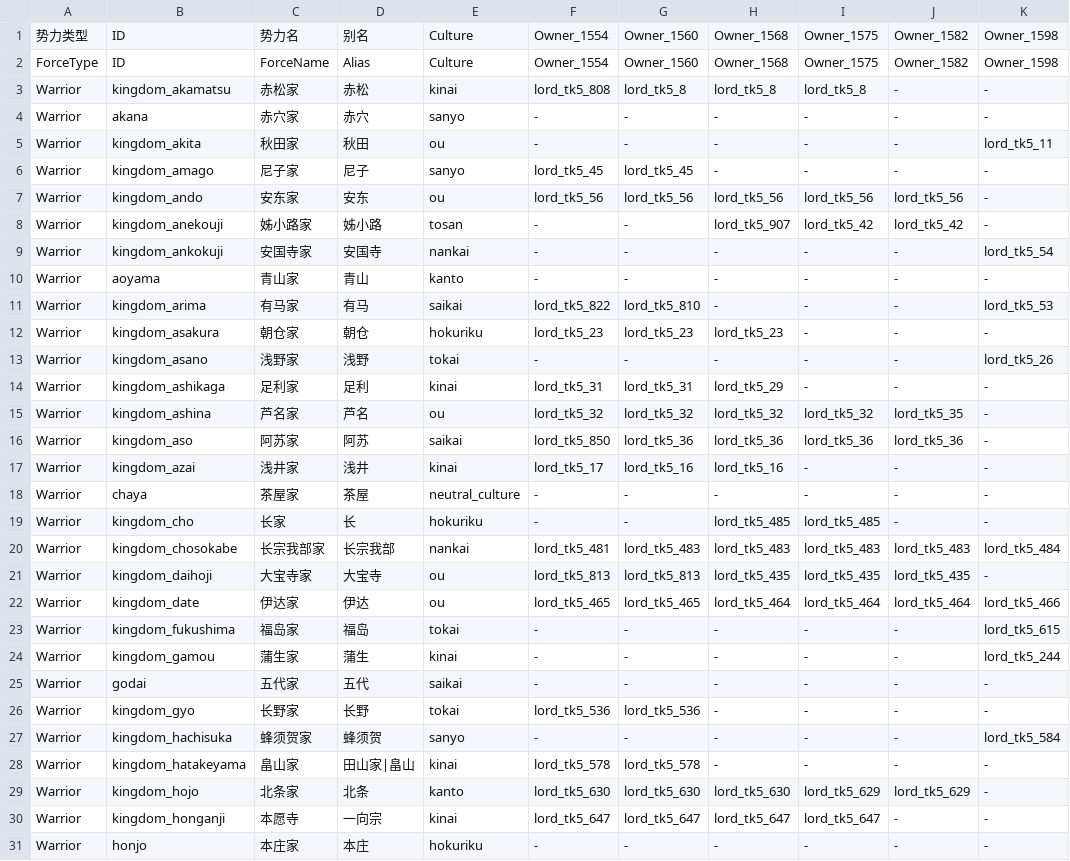
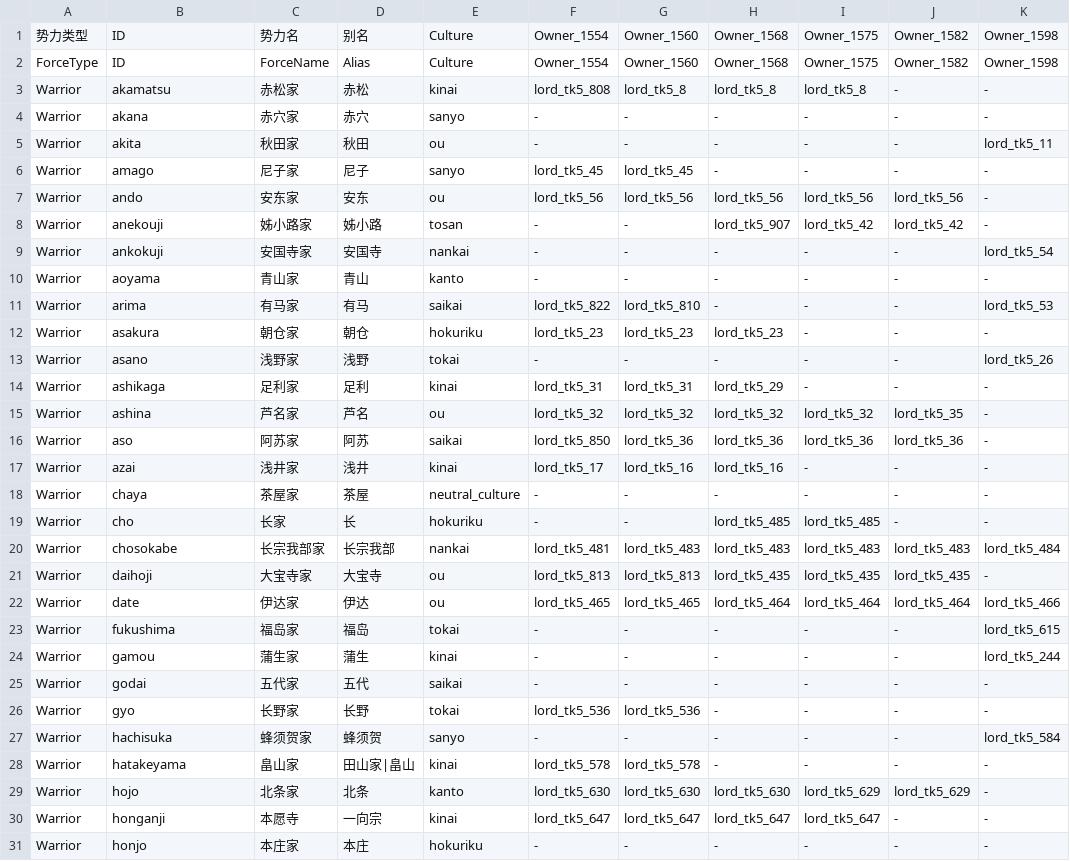
Before and after one commit to yaodongcheng/QiKanExampleMod, a CSV file: Knowledge/太阁5/骑砍2织丰角色ID对应/csv/TaikouForce.csv, drawn as a sheet; only a part is shown; the diff covers the shown part only; the diff names each change by its address in the sheet, - before the commit and + after, or states it on an @@ line.

```diff
--- a/Knowledge/太阁5/骑砍2织丰角色ID对应/csv/TaikouForce.csv
+++ b/Knowledge/太阁5/骑砍2织丰角色ID对应/csv/TaikouForce.csv
-B3: kingdom_akamatsu
+B3: akamatsu
-B5: kingdom_akita
+B5: akita
-B6: kingdom_amago
+B6: amago
-B7: kingdom_ando
+B7: ando
-B8: kingdom_anekouji
+B8: anekouji
-B9: kingdom_ankokuji
+B9: ankokuji
-B11: kingdom_arima
+B11: arima
-B12: kingdom_asakura
+B12: asakura
-B13: kingdom_asano
+B13: asano
-B14: kingdom_ashikaga
+B14: ashikaga
-B15: kingdom_ashina
+B15: ashina
-B16: kingdom_aso
+B16: aso
-B17: kingdom_azai
+B17: azai
-B19: kingdom_cho
+B19: cho
-B20: kingdom_chosokabe
+B20: chosokabe
-B21: kingdom_daihoji
+B21: daihoji
-B22: kingdom_date
+B22: date
-B23: kingdom_fukushima
+B23: fukushima
-B24: kingdom_gamou
+B24: gamou
-B26: kingdom_gyo
+B26: gyo
-B27: kingdom_hachisuka
+B27: hachisuka
-B28: kingdom_hatakeyama
+B28: hatakeyama
-B29: kingdom_hojo
+B29: hojo
-B30: kingdom_honganji
+B30: honganji
```
Also changed, not shown: 106 edited cells elsewhere in this file, Knowledge/太阁5/骑砍2织丰角色ID对应/csv/item.csv, 28 other files.
